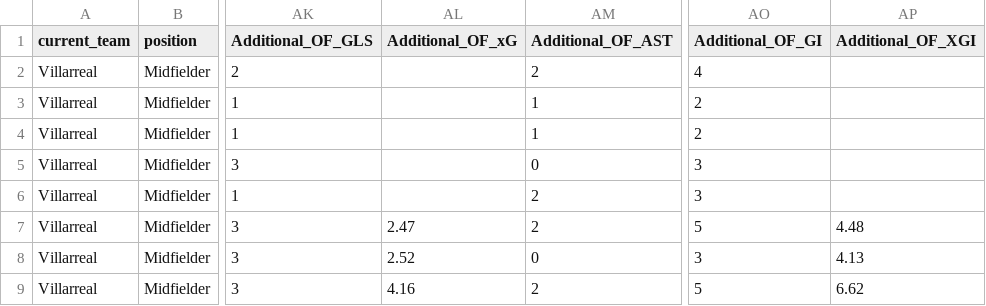
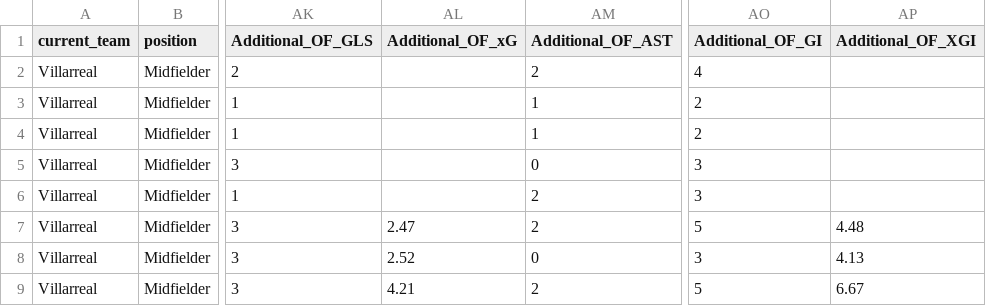
Before and after one commit to JoseParrenoGarcia/Biwenger-playground, a CSV file: etl_sofascore_aggregate_stats/data/raw/santi-comesana.csv, drawn as a sheet; only a part is shown, gaps mark what is left out; the diff names each change by its address in the sheet, - before the commit and + after, or states it on an @@ line.

```diff
--- a/etl_sofascore_aggregate_stats/data/raw/santi-comesana.csv
+++ b/etl_sofascore_aggregate_stats/data/raw/santi-comesana.csv
-AL9 (Additional_OF_xG): 4.16
+AL9 (Additional_OF_xG): 4.21
-AP9 (Additional_OF_XGI): 6.62
+AP9 (Additional_OF_XGI): 6.67
```
Also changed, not shown: etl_sofascore_aggregate_stats/data/raw/alejandro-baena.csv, etl_sofascore_aggregate_stats/data/raw/ayoze-perez.csv, 28 other files.
